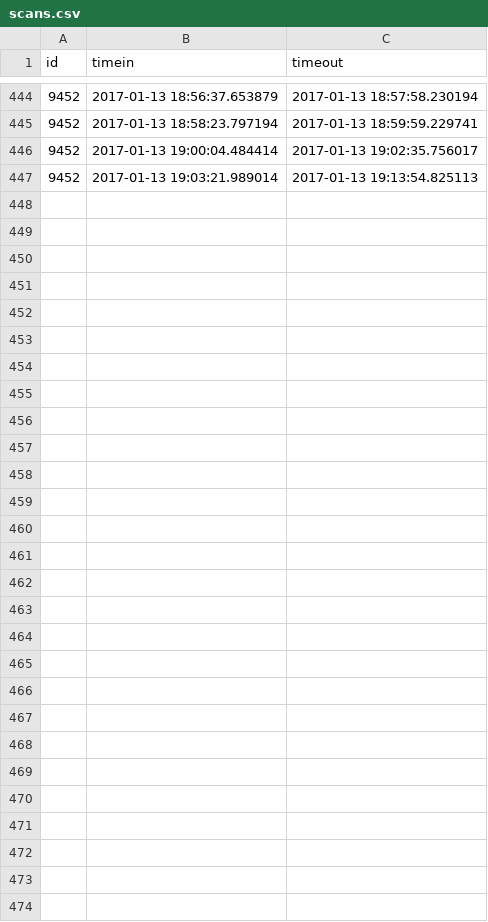
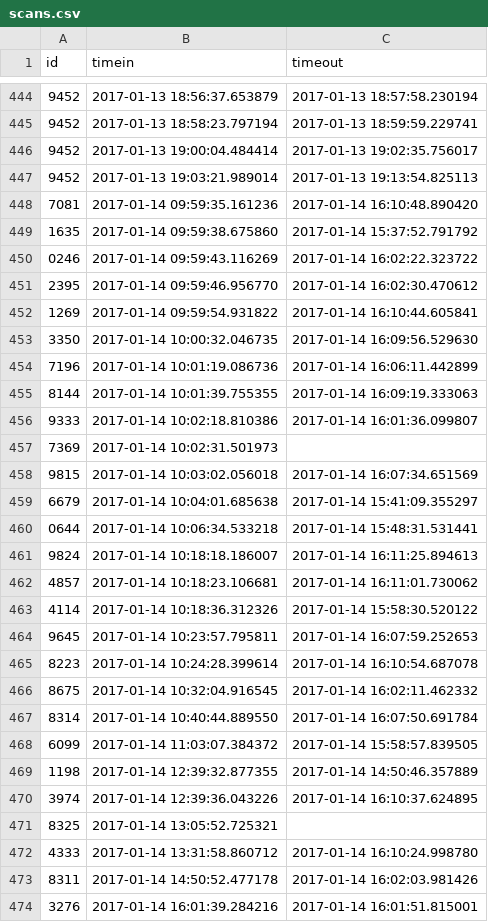
Before and after one commit to Team3128/2016-17-attendance-data, a CSV file: scans.csv, drawn as a sheet; only a part is shown, gaps mark what is left out; the diff names each change by its address in the sheet, - before the commit and + after, or states it on an @@ line.

Commit message:
Added Attendance Data for 2017-01-15

```diff
--- a/scans.csv
+++ b/scans.csv
+row 448: 7081 | 2017-01-14 09:59:35.161236 | 2017-01-14 16:10:48.890420
+row 449: 1635 | 2017-01-14 09:59:38.675860 | 2017-01-14 15:37:52.791792
+row 450: 0246 | 2017-01-14 09:59:43.116269 | 2017-01-14 16:02:22.323722
+row 451: 2395 | 2017-01-14 09:59:46.956770 | 2017-01-14 16:02:30.470612
+row 452: 1269 | 2017-01-14 09:59:54.931822 | 2017-01-14 16:10:44.605841
+row 453: 3350 | 2017-01-14 10:00:32.046735 | 2017-01-14 16:09:56.529630
+row 454: 7196 | 2017-01-14 10:01:19.086736 | 2017-01-14 16:06:11.442899
+row 455: 8144 | 2017-01-14 10:01:39.755355 | 2017-01-14 16:09:19.333063
+row 456: 9333 | 2017-01-14 10:02:18.810386 | 2017-01-14 16:01:36.099807
+row 457: 7369 | 2017-01-14 10:02:31.501973
+row 458: 9815 | 2017-01-14 10:03:02.056018 | 2017-01-14 16:07:34.651569
+row 459: 6679 | 2017-01-14 10:04:01.685638 | 2017-01-14 15:41:09.355297
+row 460: 0644 | 2017-01-14 10:06:34.533218 | 2017-01-14 15:48:31.531441
+row 461: 9824 | 2017-01-14 10:18:18.186007 | 2017-01-14 16:11:25.894613
+row 462: 4857 | 2017-01-14 10:18:23.106681 | 2017-01-14 16:11:01.730062
+row 463: 4114 | 2017-01-14 10:18:36.312326 | 2017-01-14 15:58:30.520122
+row 464: 9645 | 2017-01-14 10:23:57.795811 | 2017-01-14 16:07:59.252653
+row 465: 8223 | 2017-01-14 10:24:28.399614 | 2017-01-14 16:10:54.687078
+row 466: 8675 | 2017-01-14 10:32:04.916545 | 2017-01-14 16:02:11.462332
+row 467: 8314 | 2017-01-14 10:40:44.889550 | 2017-01-14 16:07:50.691784
+row 468: 6099 | 2017-01-14 11:03:07.384372 | 2017-01-14 15:58:57.839505
+row 469: 1198 | 2017-01-14 12:39:32.877355 | 2017-01-14 14:50:46.357889
+row 470: 3974 | 2017-01-14 12:39:36.043226 | 2017-01-14 16:10:37.624895
+row 471: 8325 | 2017-01-14 13:05:52.725321
+row 472: 4333 | 2017-01-14 13:31:58.860712 | 2017-01-14 16:10:24.998780
+row 473: 8311 | 2017-01-14 14:50:52.477178 | 2017-01-14 16:02:03.981426
+row 474: 3276 | 2017-01-14 16:01:39.284216 | 2017-01-14 16:01:51.815001
```
